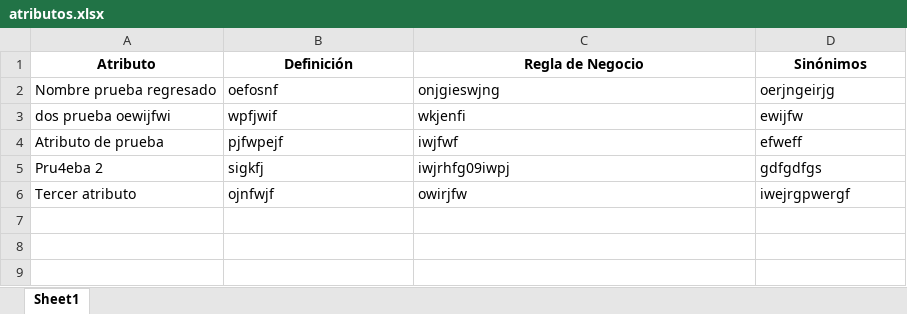
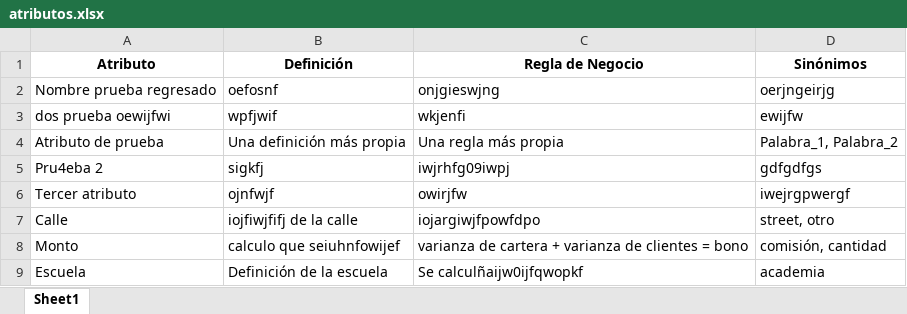
Before and after one commit to BrandDataGit/glosario-tn, an Excel workbook: atributos.xlsx, sheet Sheet1, drawn as a sheet; values as stored, in another font and other column widths than the file's, no borders; the diff names each change by its address in the sheet, - before the commit and + after, or states it on an @@ line.

Commit message:
Se agregan iconos a botones, se agrega funcionalidad de edición en atributos, se agrega filtro por TN

```diff
--- a/atributos.xlsx (sheet Sheet1)
+++ b/atributos.xlsx (sheet Sheet1)
-B4 (Definición): pjfwpejf
+B4 (Definición): Una definición más propia
-C4 (Regla de Negocio): iwjfwf
+C4 (Regla de Negocio): Una regla más propia
-D4 (Sinónimos): efweff
+D4 (Sinónimos): Palabra_1, Palabra_2
+row 7: Calle | iojfiwjfifj de la calle | iojargiwjfpowfdpo | street, otro
+row 8: Monto | calculo que seiuhnfowijef | varianza de cartera + varianza de clientes = bono | comisión, cantidad
+row 9: Escuela | Definición de la escuela | Se calculñaijw0ijfqwopkf | academia
```
Also changed, not shown: glosario.xlsx, relaciones_tn_atributos.xlsx, 3 other files.
